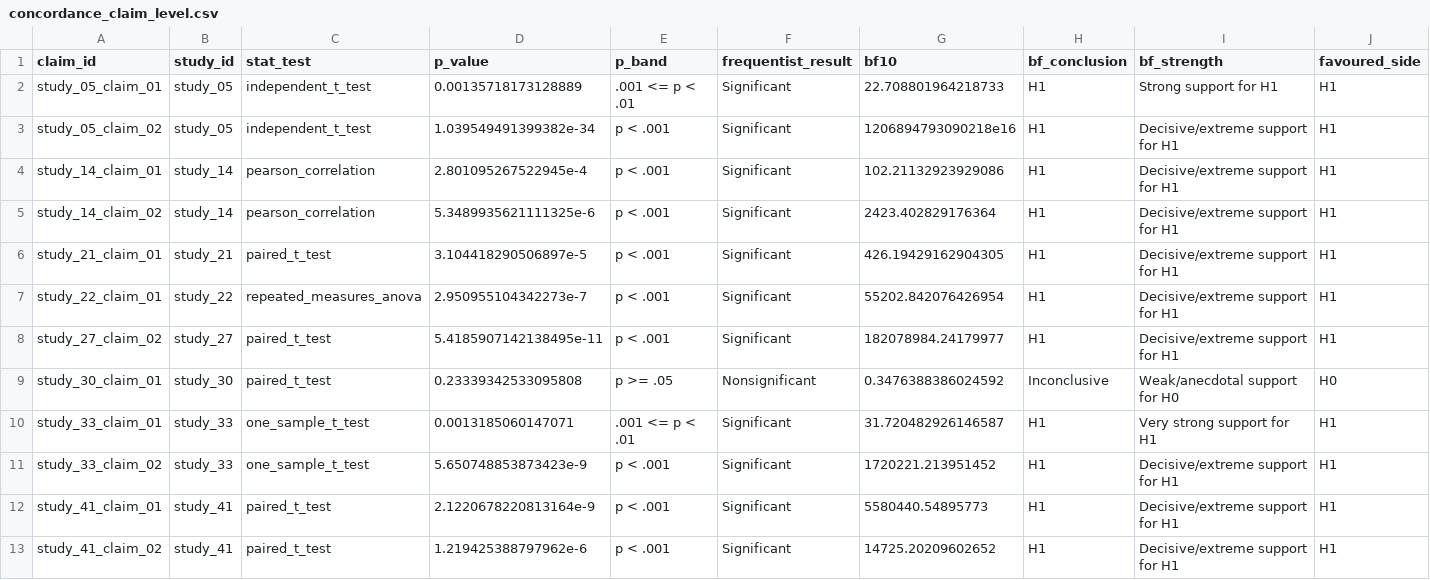
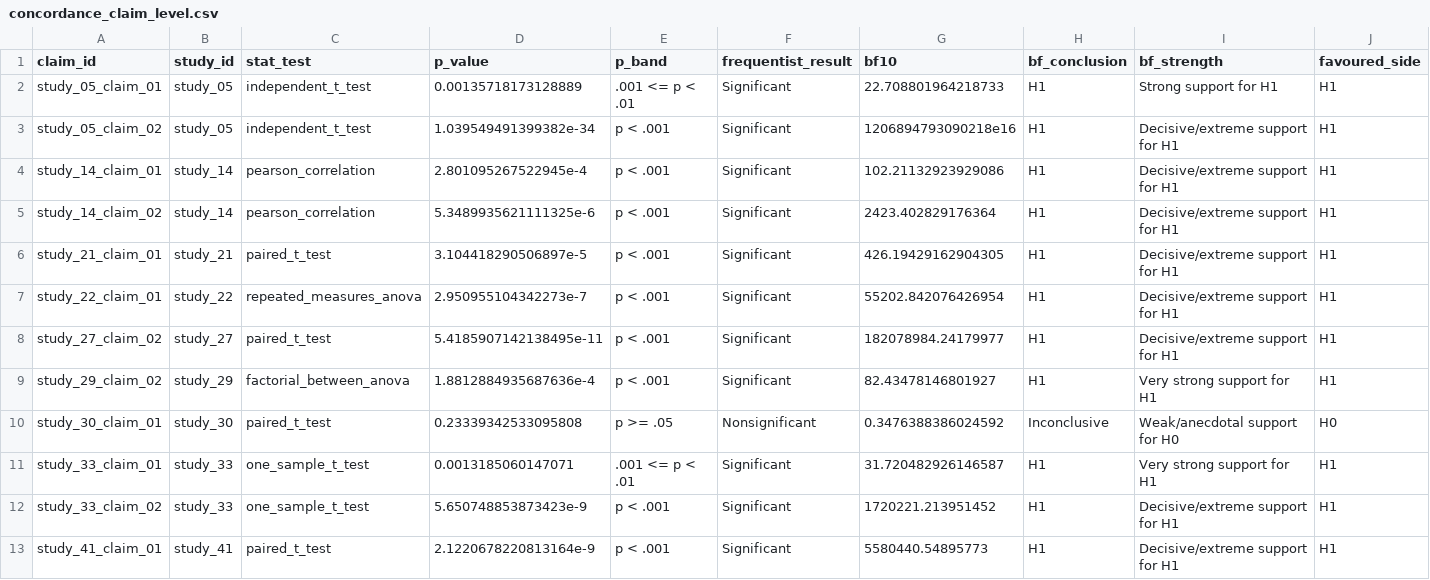
Before and after one commit to carmojudicemota/bayesian-reanalysis-v1, a CSV file: outputs/tables/concordance_claim_level.csv, drawn as a sheet; only a part is shown; the shorter side is filled out with more unchanged rows; rows hold the shown columns only; the diff names each change by its address in the sheet, - before the commit and + after, or states it on an @@ line.

```diff
--- a/outputs/tables/concordance_claim_level.csv
+++ b/outputs/tables/concordance_claim_level.csv
+row 9: study_29_claim_02 | study_29 | factorial_between_anova | 1.8812884935687636e-4 | p < .001 | Significant | 82.43478146801927 | H1 | Very strong support for H1 | H1
```
Also changed, not shown: config/claim_map.csv, data/derived/claims.csv, 22 other files.
